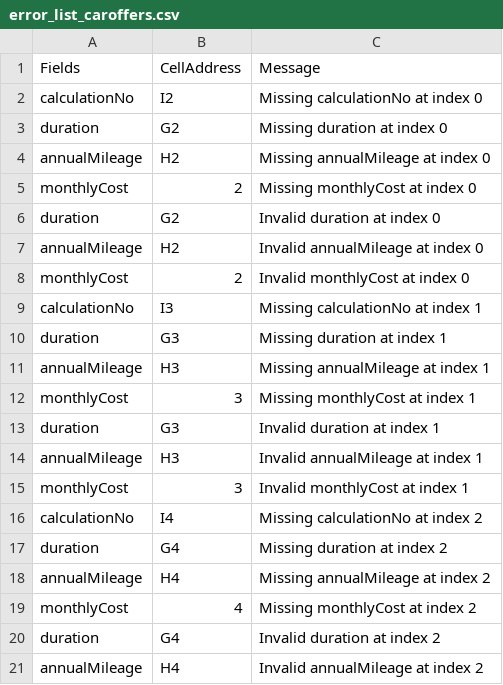
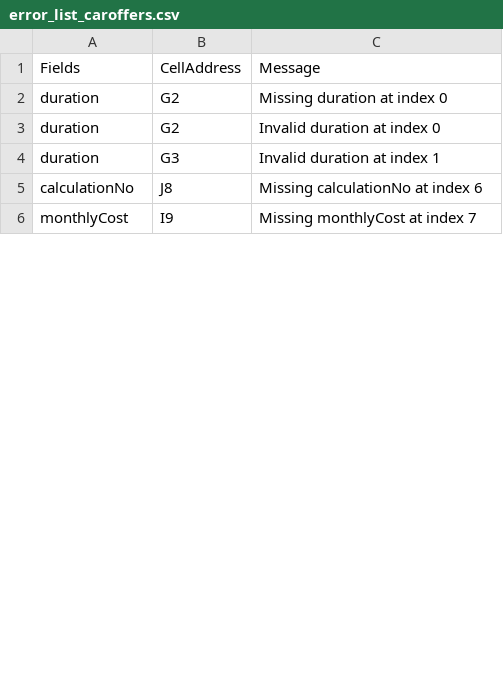
Before and after one commit to Surenderkohli/LeasePlanApi, a CSV file: errorFile/error_list_caroffers.csv, drawn as a sheet; only a part is shown; the diff covers the shown part only.

```diff
--- a/errorFile/error_list_caroffers.csv
+++ b/errorFile/error_list_caroffers.csv
@@ -1,21 +1,6 @@
 Fields,CellAddress,Message
-calculationNo,I2,Missing calculationNo at index 0
 duration,G2,Missing duration at index 0
-annualMileage,H2,Missing annualMileage at index 0
-monthlyCost,2,Missing monthlyCost at index 0
 duration,G2,Invalid duration at index 0
-annualMileage,H2,Invalid annualMileage at index 0
-monthlyCost,2,Invalid monthlyCost at index 0
-calculationNo,I3,Missing calculationNo at index 1
-duration,G3,Missing duration at index 1
-annualMileage,H3,Missing annualMileage at index 1
-monthlyCost,3,Missing monthlyCost at index 1
 duration,G3,Invalid duration at index 1
-annualMileage,H3,Invalid annualMileage at index 1
-monthlyCost,3,Invalid monthlyCost at index 1
-calculationNo,I4,Missing calculationNo at index 2
-duration,G4,Missing duration at index 2
-annualMileage,H4,Missing annualMileage at index 2
-monthlyCost,4,Missing monthlyCost at index 2
-duration,G4,Invalid duration at index 2
-annualMileage,H4,Invalid annualMileage at index 2
+calculationNo,J8,Missing calculationNo at index 6
+monthlyCost,I9,Missing monthlyCost at index 7
```
Also changed, not shown: 1 added row, 7 removed rows and 6 edited cells elsewhere in this file, errorFile/error_list_carfeatures.csv, 2 other files.
